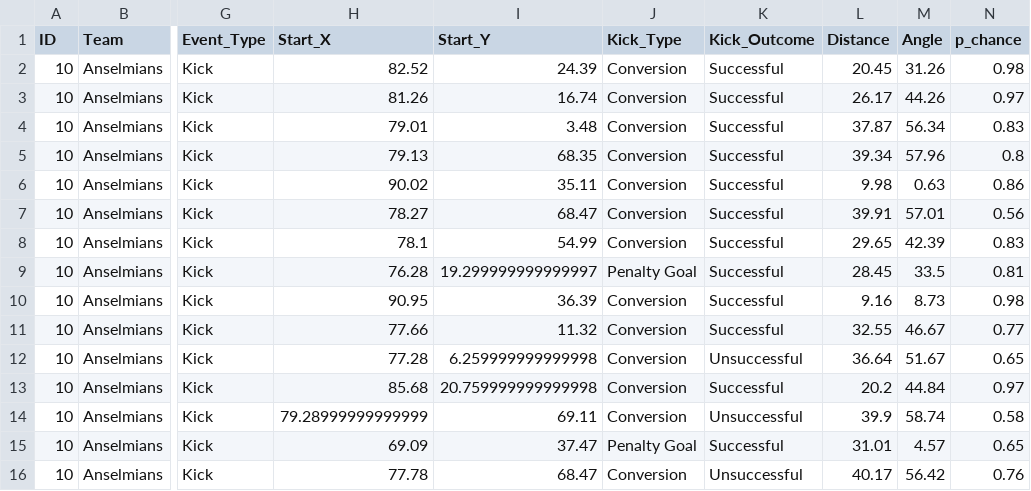
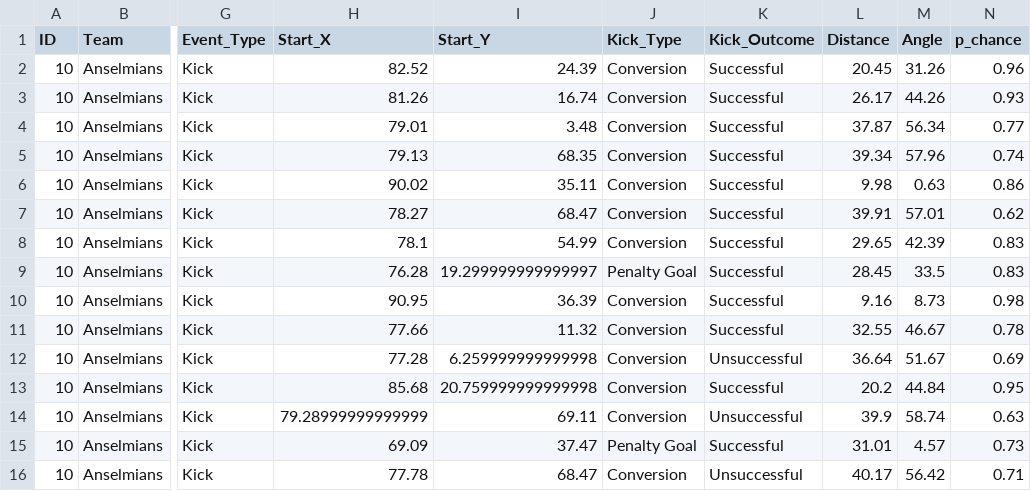
Before and after one commit to ConnorFewster/EI, a CSV file: ARUFC_place_kicks.csv, drawn as a sheet; only a part is shown, gaps mark what is left out; the diff names each change by its address in the sheet, - before the commit and + after, or states it on an @@ line.

Commit message:
Add files via upload

```diff
--- a/ARUFC_place_kicks.csv
+++ b/ARUFC_place_kicks.csv
-N2 (p_chance): 0.98
+N2 (p_chance): 0.96
-N3 (p_chance): 0.97
+N3 (p_chance): 0.93
-N4 (p_chance): 0.83
+N4 (p_chance): 0.77
-N5 (p_chance): 0.8
+N5 (p_chance): 0.74
-N7 (p_chance): 0.56
+N7 (p_chance): 0.62
-N9 (p_chance): 0.81
+N9 (p_chance): 0.83
-N11 (p_chance): 0.77
+N11 (p_chance): 0.78
-N12 (p_chance): 0.65
+N12 (p_chance): 0.69
-N13 (p_chance): 0.97
+N13 (p_chance): 0.95
-N14 (p_chance): 0.58
+N14 (p_chance): 0.63
-N15 (p_chance): 0.65
+N15 (p_chance): 0.73
-N16 (p_chance): 0.76
+N16 (p_chance): 0.71
```
